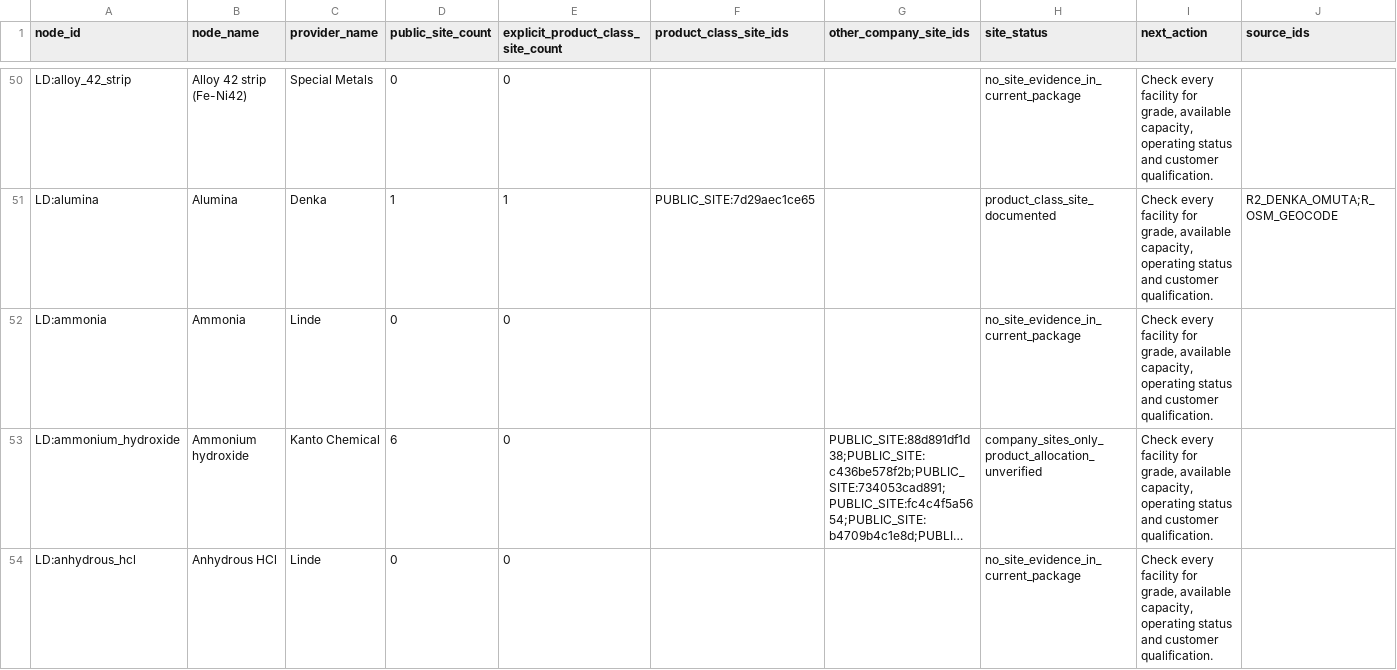
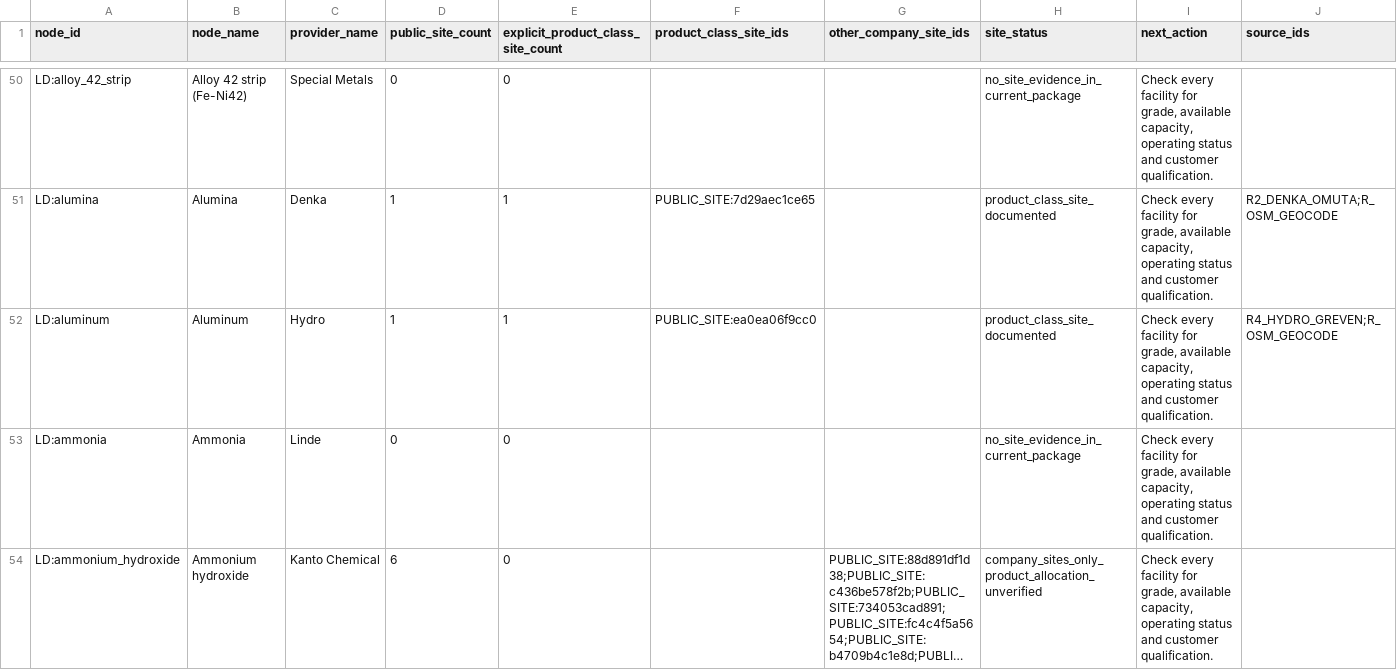
Before and after one commit to tianliu11/gpu-supply-chain-database, a CSV file: data/clean/full_supply_chain_vendor_site_coverage.csv, drawn as a sheet; only a part is shown, gaps mark what is left out; the shorter side is filled out with more unchanged rows; long unchanged cells end in …; the diff covers the shown part only.

```diff
--- a/data/clean/full_supply_chain_vendor_site_coverage.csv
+++ b/data/clean/full_supply_chain_vendor_site_coverage.csv
@@ -51,2 +51,3 @@ LD:alloy_42_strip,Alloy 42 strip (Fe-Ni42),Special Metals,0,0,,,no_site_evidence
 LD:alumina,Alumina,Denka,1,1,PUBLIC_SITE:7d29aec1ce65,,product_class_site_documented,"Check every facility for grade, available capacity, operating status and customer qualification.",R2_DENKA_OMUTA;R_OSM_GEOCODE
+LD:aluminum,Aluminum,Hydro,1,1,PUBLIC_SITE:ea0ea06f9cc0,,product_class_site_documented,"Check every facility for grade, available capacity, operating status and customer qualification.",R4_HYDRO_GREVEN;R_OSM_GEOCODE
 LD:ammonia,Ammonia,Linde,0,0,,,no_site_evidence_in_current_package,"Check every facility for grade, available capacity, operating status and customer qualification.",
```
Also changed, not shown: 4 added rows and 3 edited cells elsewhere in this file, data/clean/full_supply_chain_edges_audit.csv, data/clean/full_supply_chain_facilities.csv, 32 other files.
